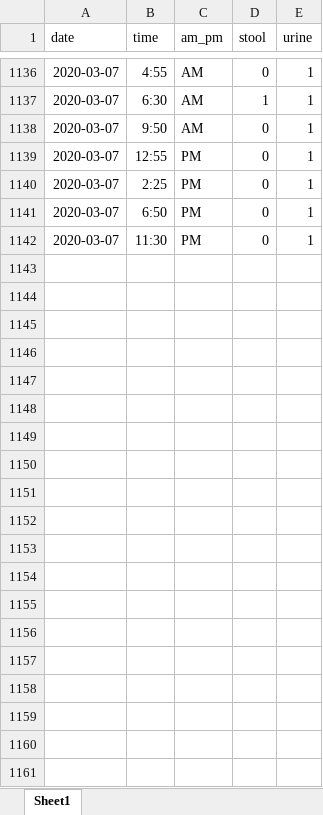
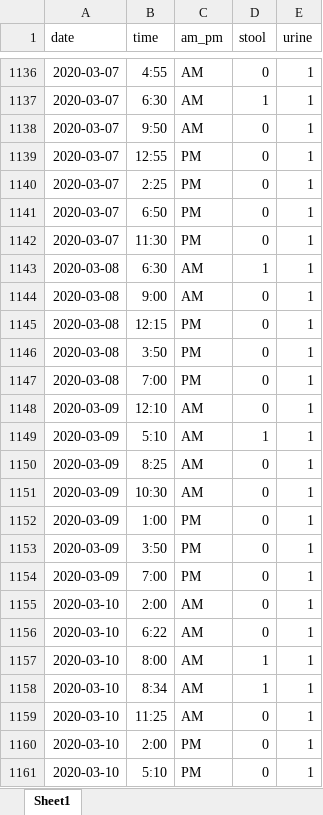
Before and after one commit to dallincoons/stink-bean, an Excel workbook: raw_data/diapers.xlsx, sheet Sheet1, drawn as a sheet; only a part is shown, gaps mark what is left out; values as stored, in another font and other column widths than the file's, no borders; the diff covers the shown part only; the diff names each change by its address in the sheet, - before the commit and + after, or states it on an @@ line.

Commit message:
more data

```diff
--- a/raw_data/diapers.xlsx (sheet Sheet1)
+++ b/raw_data/diapers.xlsx (sheet Sheet1)
+row 1143: 2020-03-08 | 6:30 | AM | 1 | 1
+row 1144: 2020-03-08 | 9:00 | AM | 0 | 1
+row 1145: 2020-03-08 | 12:15 | PM | 0 | 1
+row 1146: 2020-03-08 | 3:50 | PM | 0 | 1
+row 1147: 2020-03-08 | 7:00 | PM | 0 | 1
+row 1148: 2020-03-09 | 12:10 | AM | 0 | 1
+row 1149: 2020-03-09 | 5:10 | AM | 1 | 1
+row 1150: 2020-03-09 | 8:25 | AM | 0 | 1
+row 1151: 2020-03-09 | 10:30 | AM | 0 | 1
+row 1152: 2020-03-09 | 1:00 | PM | 0 | 1
+row 1153: 2020-03-09 | 3:50 | PM | 0 | 1
+row 1154: 2020-03-09 | 7:00 | PM | 0 | 1
+row 1155: 2020-03-10 | 2:00 | AM | 0 | 1
+row 1156: 2020-03-10 | 6:22 | AM | 0 | 1
+row 1157: 2020-03-10 | 8:00 | AM | 1 | 1
+row 1158: 2020-03-10 | 8:34 | AM | 1 | 1
+row 1159: 2020-03-10 | 11:25 | AM | 0 | 1
+row 1160: 2020-03-10 | 2:00 | PM | 0 | 1
+row 1161: 2020-03-10 | 5:10 | PM | 0 | 1
```
Also changed, not shown: 156 added rows elsewhere in this sheet, 9 other files.
